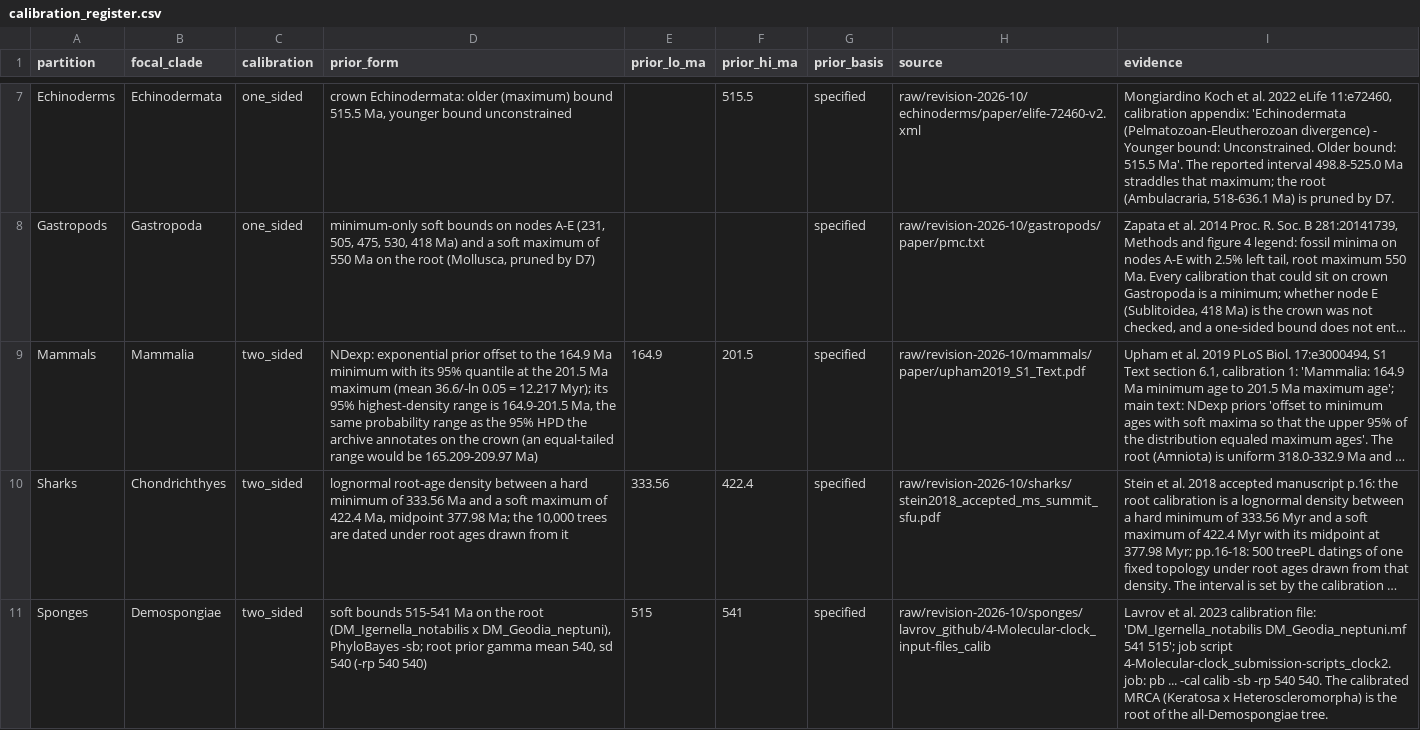
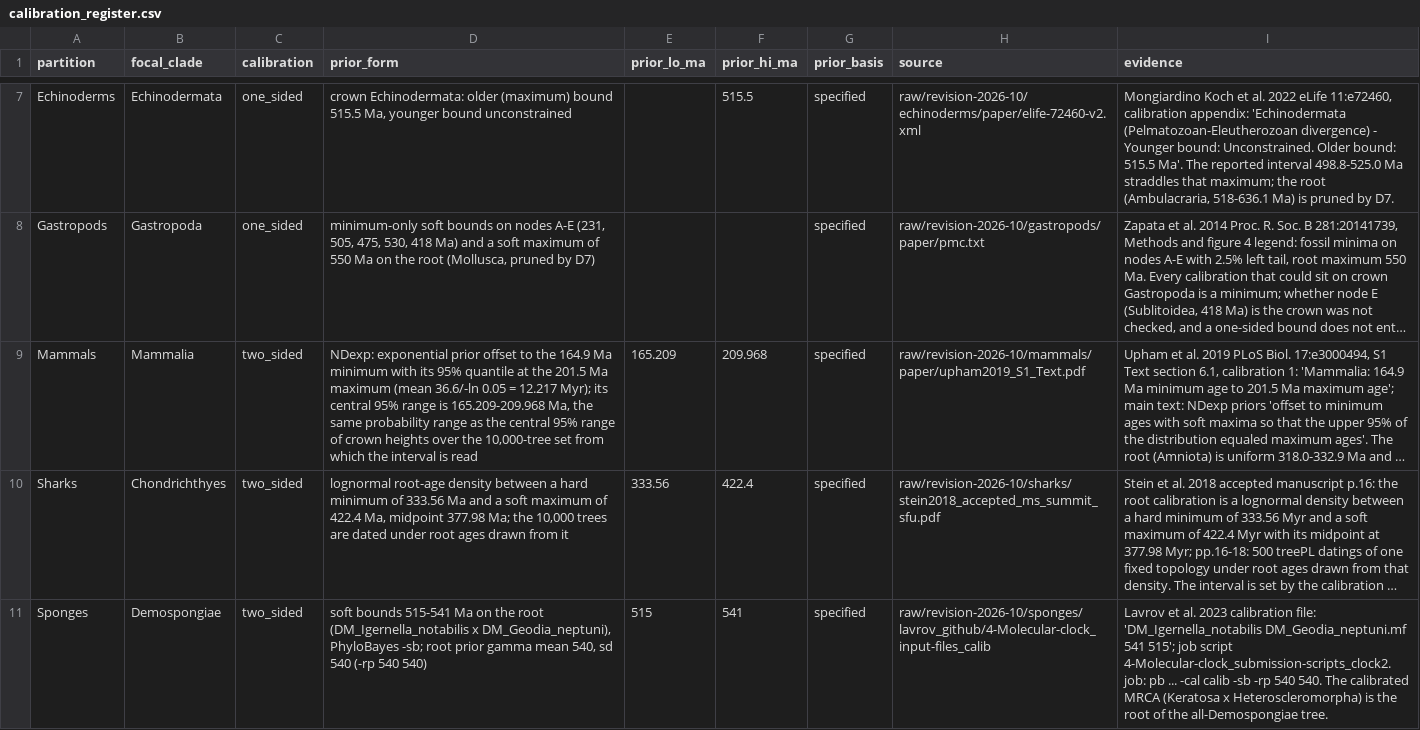
Before and after one commit to franciscorichter/phylo-species-atlas, a CSV file: registers/calibration_register.csv, drawn as a sheet; only a part is shown, gaps mark what is left out; long unchanged cells end in …; the diff covers the shown part only; the diff names each change by its address in the sheet, - before the commit and + after, or states it on an @@ line.

```diff
--- a/registers/calibration_register.csv
+++ b/registers/calibration_register.csv
-D9 (prior_form): …Myr); its 95% highest-density range is 164.9-201.5 Ma, the same probability range as the 95% HPD the archive annotates on the crown (an equal-tailed range would be 165.209-209.97 Ma)
+D9 (prior_form): …Myr); its central 95% range is 165.209-209.968 Ma, the same probability range as the central 95% range of crown heights over the 10,000-tree set from which the interval is read
-E9 (prior_lo_ma): 164.9
+E9 (prior_lo_ma): 165.209
-F9 (prior_hi_ma): 201.5
+F9 (prior_hi_ma): 209.968
```
Also changed, not shown: 14 edited cells elsewhere in this file, paper/coverage_per_partition.csv, paper/crown_ages.csv, 54 other files.
